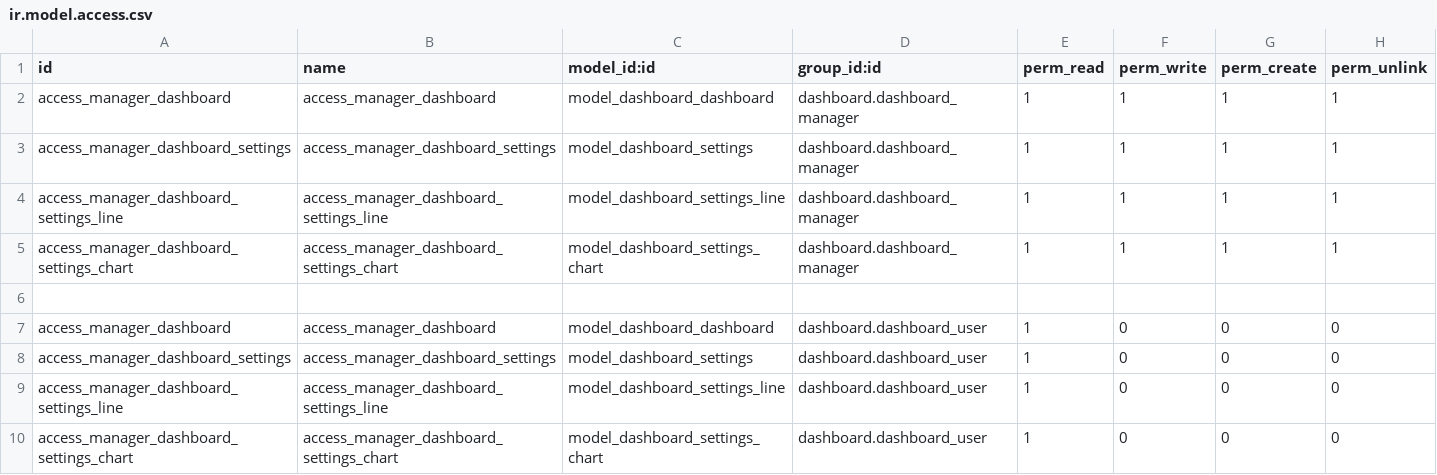
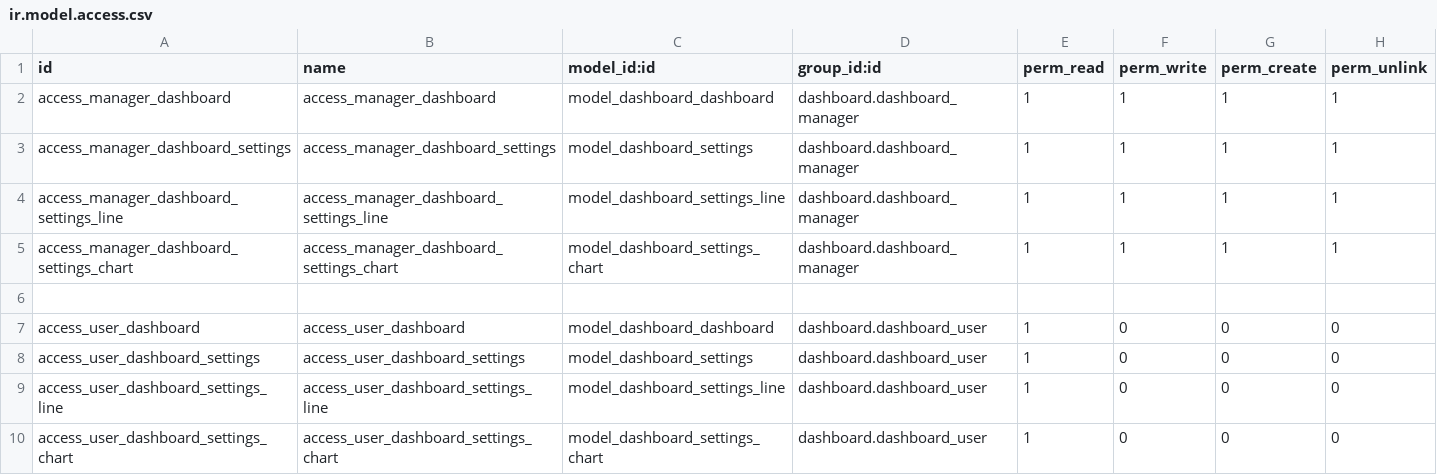
Before and after one commit to kazialamin71/dashboard, a CSV file: security/ir.model.access.csv, drawn as a sheet.

Commit message:
security updat

```diff
--- a/security/ir.model.access.csv
+++ b/security/ir.model.access.csv
@@ -6,5 +6,5 @@ access_manager_dashboard_settings_chart,access_manager_dashboard_settings_chart,
 
-access_manager_dashboard,access_manager_dashboard,model_dashboard_dashboard,dashboard.dashboard_user,1,0,0,0
-access_manager_dashboard_settings,access_manager_dashboard_settings,model_dashboard_settings,dashboard.dashboard_user,1,0,0,0
-access_manager_dashboard_settings_line,access_manager_dashboard_settings_line,model_dashboard_settings_line,dashboard.dashboard_user,1,0,0,0
-access_manager_dashboard_settings_chart,access_manager_dashboard_settings_chart,model_dashboard_settings_chart,dashboard.dashboard_user,1,0,0,0
+access_user_dashboard,access_user_dashboard,model_dashboard_dashboard,dashboard.dashboard_user,1,0,0,0
+access_user_dashboard_settings,access_user_dashboard_settings,model_dashboard_settings,dashboard.dashboard_user,1,0,0,0
+access_user_dashboard_settings_line,access_user_dashboard_settings_line,model_dashboard_settings_line,dashboard.dashboard_user,1,0,0,0
+access_user_dashboard_settings_chart,access_user_dashboard_settings_chart,model_dashboard_settings_chart,dashboard.dashboard_user,1,0,0,0
```
